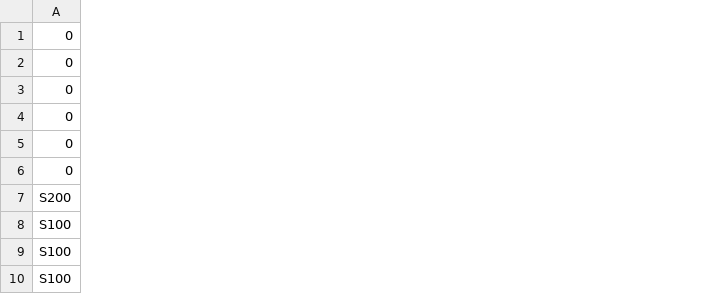
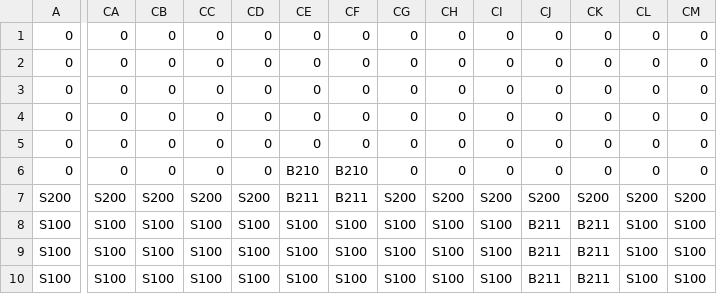
Before and after one commit to Dlaro/GroupGame10, a CSV file: GroupGame10/Content/GamePlay01.csv, drawn as a sheet; only a part is shown, gaps mark what is left out; the diff covers the shown part only; the diff names each change by its address in the sheet, - before the commit and + after, or states it on an @@ line.

```diff
--- a/GroupGame10/Content/GamePlay01.csv
+++ b/GroupGame10/Content/GamePlay01.csv
+column CA, rows 1-10: 0 | 0 | 0 | 0 | 0 | 0 | S200 | S100 | S100 | S100
+column CB, rows 1-10: 0 | 0 | 0 | 0 | 0 | 0 | S200 | S100 | S100 | S100
+column CC, rows 1-10: 0 | 0 | 0 | 0 | 0 | 0 | S200 | S100 | S100 | S100
+column CD, rows 1-10: 0 | 0 | 0 | 0 | 0 | 0 | S200 | S100 | S100 | S100
+column CE, rows 1-10: 0 | 0 | 0 | 0 | 0 | B210 | B211 | S100 | S100 | S100
+column CF, rows 1-10: 0 | 0 | 0 | 0 | 0 | B210 | B211 | S100 | S100 | S100
+column CG, rows 1-10: 0 | 0 | 0 | 0 | 0 | 0 | S200 | S100 | S100 | S100
+column CH, rows 1-10: 0 | 0 | 0 | 0 | 0 | 0 | S200 | S100 | S100 | S100
+column CI, rows 1-10: 0 | 0 | 0 | 0 | 0 | 0 | S200 | S100 | S100 | S100
+column CJ, rows 1-10: 0 | 0 | 0 | 0 | 0 | 0 | S200 | B211 | B211 | B211
+column CK, rows 1-10: 0 | 0 | 0 | 0 | 0 | 0 | S200 | B211 | B211 | B211
+column CL, rows 1-10: 0 | 0 | 0 | 0 | 0 | 0 | S200 | S100 | S100 | S100
+column CM, rows 1-10: 0 | 0 | 0 | 0 | 0 | 0 | S200 | S100 | S100 | S100
```
Also changed, not shown: 9 added columns elsewhere in this file, 15 other files.
